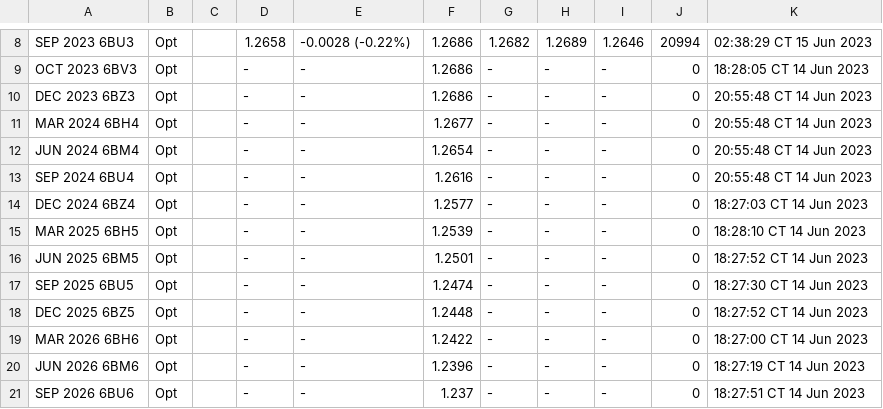
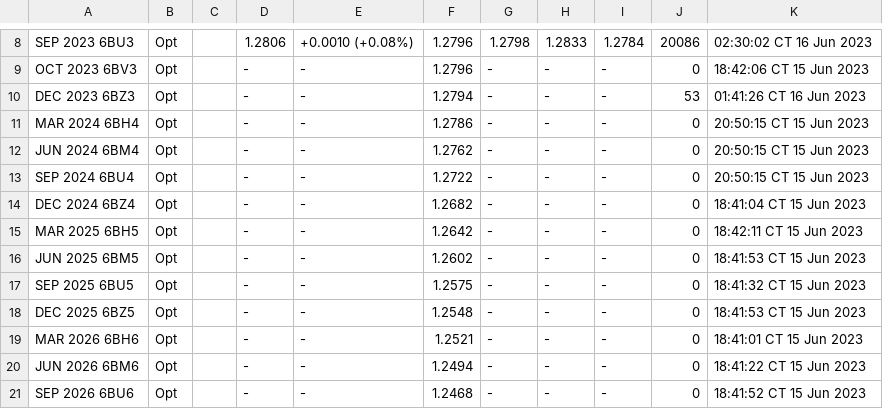
Before and after one commit to GBF-LTD/cmegroup, a CSV file: britishpound.csv, drawn as a sheet; only a part is shown, gaps mark what is left out; the diff covers the shown part only; the diff names each change by its address in the sheet, - before the commit and + after, or states it on an @@ line.

```diff
--- a/britishpound.csv
+++ b/britishpound.csv
-D8: 1.2658
+D8: 1.2806
-E8: -0.0028 (-0.22%)
+E8: +0.0010 (+0.08%)
-F8:F9: 1.2686
+F8:F9: 1.2796
-G8: 1.2682
+G8: 1.2798
-H8: 1.2689
+H8: 1.2833
-I8: 1.2646
+I8: 1.2784
-J8: 20994
+J8: 20086
-K8: 02:38:29 CT 15 Jun 2023
+K8: 02:30:02 CT 16 Jun 2023
-K9: 18:28:05 CT 14 Jun 2023
+K9: 18:42:06 CT 15 Jun 2023
-F10: 1.2686
+F10: 1.2794
-J10: 0
+J10: 53
-K10: 20:55:48 CT 14 Jun 2023
+K10: 01:41:26 CT 16 Jun 2023
-F11: 1.2677
+F11: 1.2786
-K11:K13: 20:55:48 CT 14 Jun 2023
+K11:K13: 20:50:15 CT 15 Jun 2023
-F12: 1.2654
+F12: 1.2762
-F13: 1.2616
+F13: 1.2722
-F14: 1.2577
+F14: 1.2682
-K14: 18:27:03 CT 14 Jun 2023
+K14: 18:41:04 CT 15 Jun 2023
-F15: 1.2539
+F15: 1.2642
-K15: 18:28:10 CT 14 Jun 2023
+K15: 18:42:11 CT 15 Jun 2023
-F16: 1.2501
+F16: 1.2602
-K16: 18:27:52 CT 14 Jun 2023
+K16: 18:41:53 CT 15 Jun 2023
-F17: 1.2474
+F17: 1.2575
-K17: 18:27:30 CT 14 Jun 2023
+K17: 18:41:32 CT 15 Jun 2023
-F18: 1.2448
+F18: 1.2548
-K18: 18:27:52 CT 14 Jun 2023
+K18: 18:41:53 CT 15 Jun 2023
-F19: 1.2422
+F19: 1.2521
-K19: 18:27:00 CT 14 Jun 2023
+K19: 18:41:01 CT 15 Jun 2023
-F20: 1.2396
+F20: 1.2494
-K20: 18:27:19 CT 14 Jun 2023
+K20: 18:41:22 CT 15 Jun 2023
-F21: 1.237
+F21: 1.2468
-K21: 18:27:51 CT 14 Jun 2023
+K21: 18:41:52 CT 15 Jun 2023
```
Also changed, not shown: 38 edited cells elsewhere in this file.
